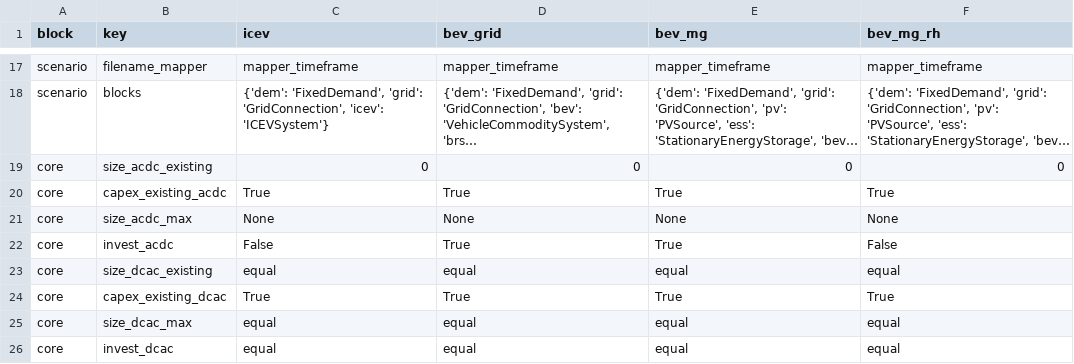
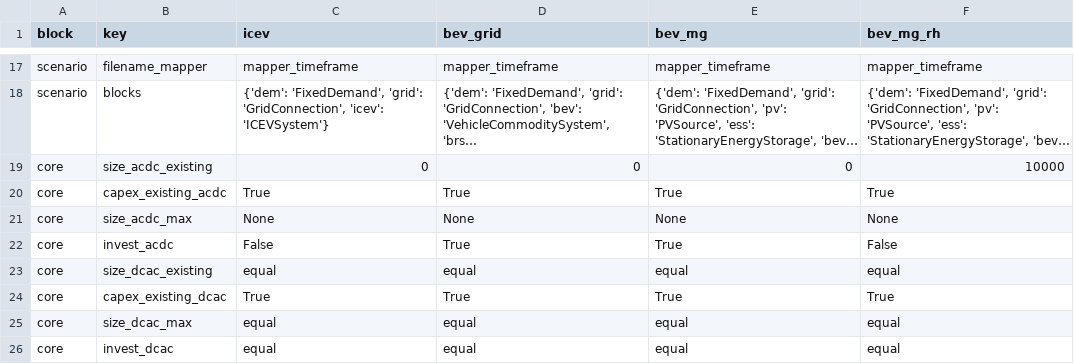
Before and after one commit to TUMFTM/REVOL-E-TION, a CSV file: example/scenarios_example.csv, drawn as a sheet; only a part is shown, gaps mark what is left out; long unchanged cells end in …; the diff names each change by its address in the sheet, - before the commit and + after, or states it on an @@ line.

Commit message:
update example scenarios to ensure feasibility

```diff
--- a/example/scenarios_example.csv
+++ b/example/scenarios_example.csv
-F19 (bev_mg_rh): 0
+F19 (bev_mg_rh): 10000
```
